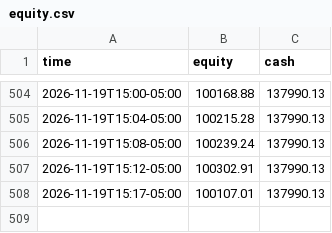
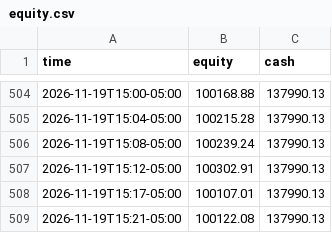
Before and after one commit to RobotsInc/paper-trader, a CSV file: data/equity.csv, drawn as a sheet; only a part is shown, gaps mark what is left out; the diff names each change by its address in the sheet, - before the commit and + after, or states it on an @@ line.

```diff
--- a/data/equity.csv
+++ b/data/equity.csv
+row 509: 2026-11-19T15:21-05:00 | 100122.08 | 137990.13
```
Also changed, not shown: 1 other file.
